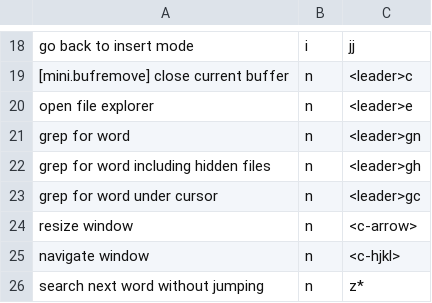
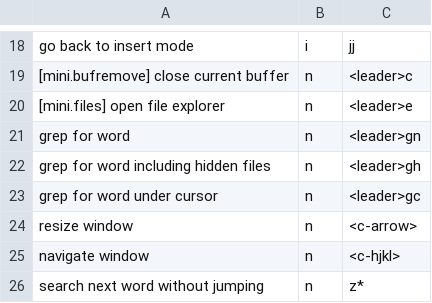
Before and after one commit to pabloariasal/dotfiles, a CSV file: nvim_keymaps.csv, drawn as a sheet; only a part is shown, gaps mark what is left out.

Commit message:
use mini.files

```diff
--- a/nvim_keymaps.csv
+++ b/nvim_keymaps.csv
@@ -19,3 +19,3 @@ go back to insert mode,i,jj
 [mini.bufremove] close current buffer,n,<leader>c
-open file explorer,n,<leader>e
+[mini.files] open file explorer,n,<leader>e
 grep for word,n,<leader>gn
```
Also changed, not shown: 2 other files.
